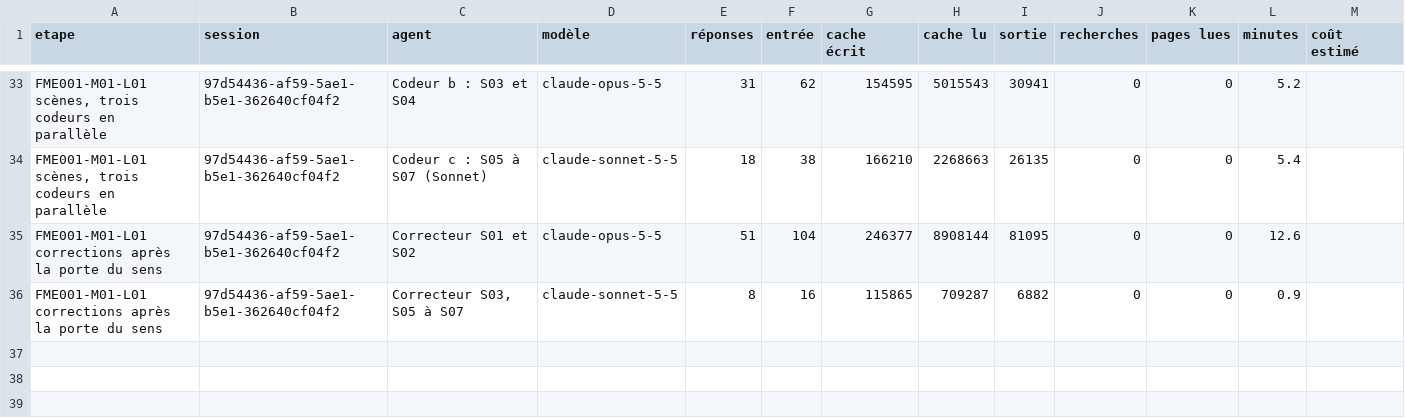
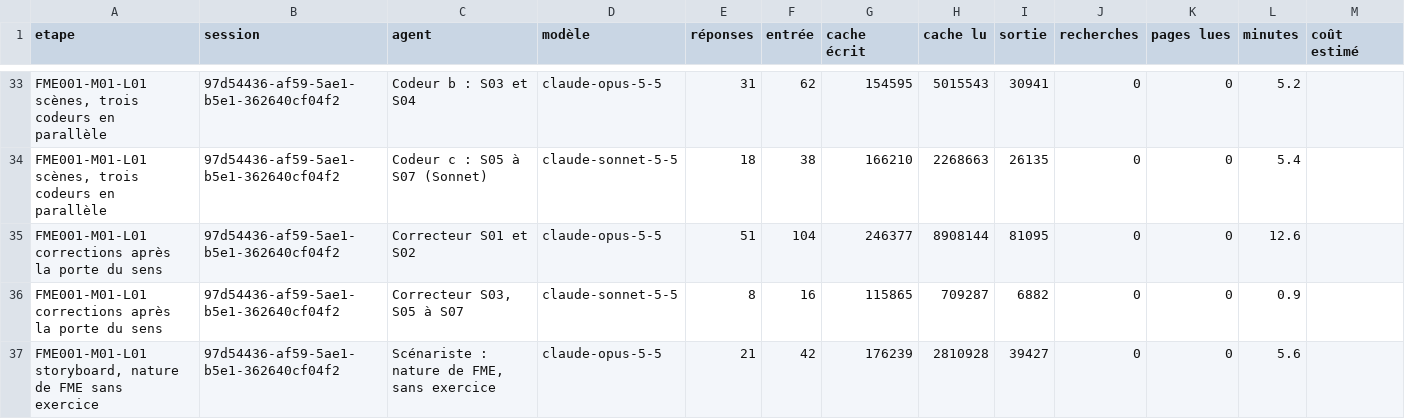
Before and after one commit to BimaccessAcademyinc/Bimaccess-FME, a CSV file: harnais/mesures/registre.csv, drawn as a sheet; only a part is shown, gaps mark what is left out.

```diff
--- a/harnais/mesures/registre.csv
+++ b/harnais/mesures/registre.csv
@@ -36 +36,2 @@ FME001-M01-L01 corrections après la porte du sens,97d54436-af59-5ae1-b5e1-36264
 FME001-M01-L01 corrections après la porte du sens,97d54436-af59-5ae1-b5e1-362640cf04f2,"Correcteur S03, S05 à S07",claude-sonnet-5-5,8,16,115865,709287,6882,0,0,0.9,
+"FME001-M01-L01 storyboard, nature de FME sans exercice",97d54436-af59-5ae1-b5e1-362640cf04f2,"Scénariste : nature de FME, sans exercice",claude-opus-5-5,21,42,176239,2810928,39427,0,0,5.6,
```
Also changed, not shown: 2 other files.
